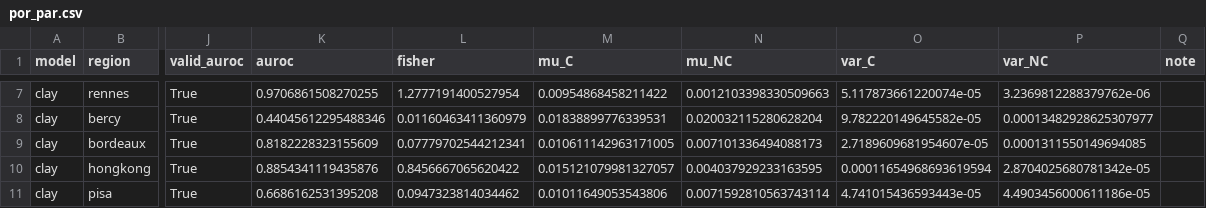
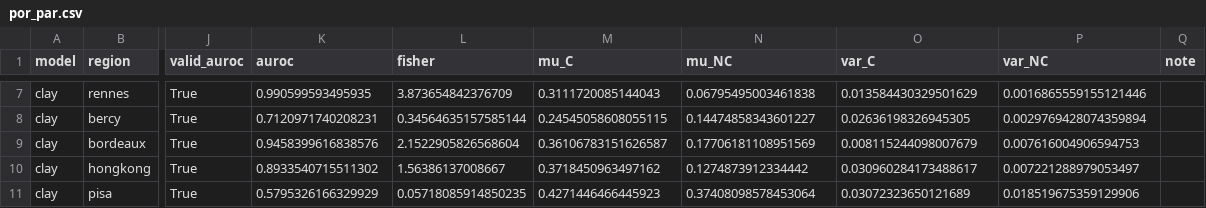
Before and after one commit to GabrielGomez9898/geospatial-multimodal-analysis, a CSV file: results/comparacion_protocolo_50_solapamiento/evaluacion/por_par.csv, drawn as a sheet; only a part is shown, gaps mark what is left out; the diff covers the shown part only; the diff names each change by its address in the sheet, - before the commit and + after, or states it on an @@ line.

```diff
--- a/results/comparacion_protocolo_50_solapamiento/evaluacion/por_par.csv
+++ b/results/comparacion_protocolo_50_solapamiento/evaluacion/por_par.csv
-K7 (auroc): 0.9706861508270255
+K7 (auroc): 0.990599593495935
-L7 (fisher): 1.2777191400527954
+L7 (fisher): 3.873654842376709
-M7 (mu_C): 0.00954868458211422
+M7 (mu_C): 0.3111720085144043
-N7 (mu_NC): 0.0012103398330509663
+N7 (mu_NC): 0.06795495003461838
-O7 (var_C): 5.117873661220074e-05
+O7 (var_C): 0.013584430329501629
-P7 (var_NC): 3.2369812288379762e-06
+P7 (var_NC): 0.0016865559155121446
-K8 (auroc): 0.44045612295488346
+K8 (auroc): 0.7120971740208231
-L8 (fisher): 0.01160463411360979
+L8 (fisher): 0.34564635157585144
-M8 (mu_C): 0.01838899776339531
+M8 (mu_C): 0.24545058608055115
-N8 (mu_NC): 0.020032115280628204
+N8 (mu_NC): 0.14474858343601227
-O8 (var_C): 9.782220149645582e-05
+O8 (var_C): 0.02636198326945305
-P8 (var_NC): 0.00013482928625307977
+P8 (var_NC): 0.0029769428074359894
-K9 (auroc): 0.8182228323155609
+K9 (auroc): 0.9458399616838576
-L9 (fisher): 0.07779702544212341
+L9 (fisher): 2.1522905826568604
-M9 (mu_C): 0.010611142963171005
+M9 (mu_C): 0.36106783151626587
-N9 (mu_NC): 0.007101336494088173
+N9 (mu_NC): 0.17706181108951569
-O9 (var_C): 2.7189609681954607e-05
+O9 (var_C): 0.008115244098007679
-P9 (var_NC): 0.0001311550149694085
+P9 (var_NC): 0.007616004906594753
-K10 (auroc): 0.8854341119435876
+K10 (auroc): 0.8933540715511302
-L10 (fisher): 0.8456667065620422
+L10 (fisher): 1.56386137008667
-M10 (mu_C): 0.015121079981327057
+M10 (mu_C): 0.3718450963497162
-N10 (mu_NC): 0.004037929233163595
+N10 (mu_NC): 0.1274873912334442
-O10 (var_C): 0.00011654968693619594
+O10 (var_C): 0.030960284173488617
-P10 (var_NC): 2.8704025680781342e-05
+P10 (var_NC): 0.007221288979053497
-K11 (auroc): 0.6686162531395208
+K11 (auroc): 0.5795326166329929
-L11 (fisher): 0.0947323814034462
+L11 (fisher): 0.05718085914850235
-M11 (mu_C): 0.01011649053543806
+M11 (mu_C): 0.4271446466445923
-N11 (mu_NC): 0.0071592810563743114
+N11 (mu_NC): 0.37408098578453064
-O11 (var_C): 4.741015436593443e-05
+O11 (var_C): 0.03072323650121689
-P11 (var_NC): 4.4903456000611186e-05
+P11 (var_NC): 0.018519675359129906
```
Also changed, not shown: 76 edited cells elsewhere in this file, results/comparacion_protocolo/evaluacion/por_par.csv, 54 other files.
